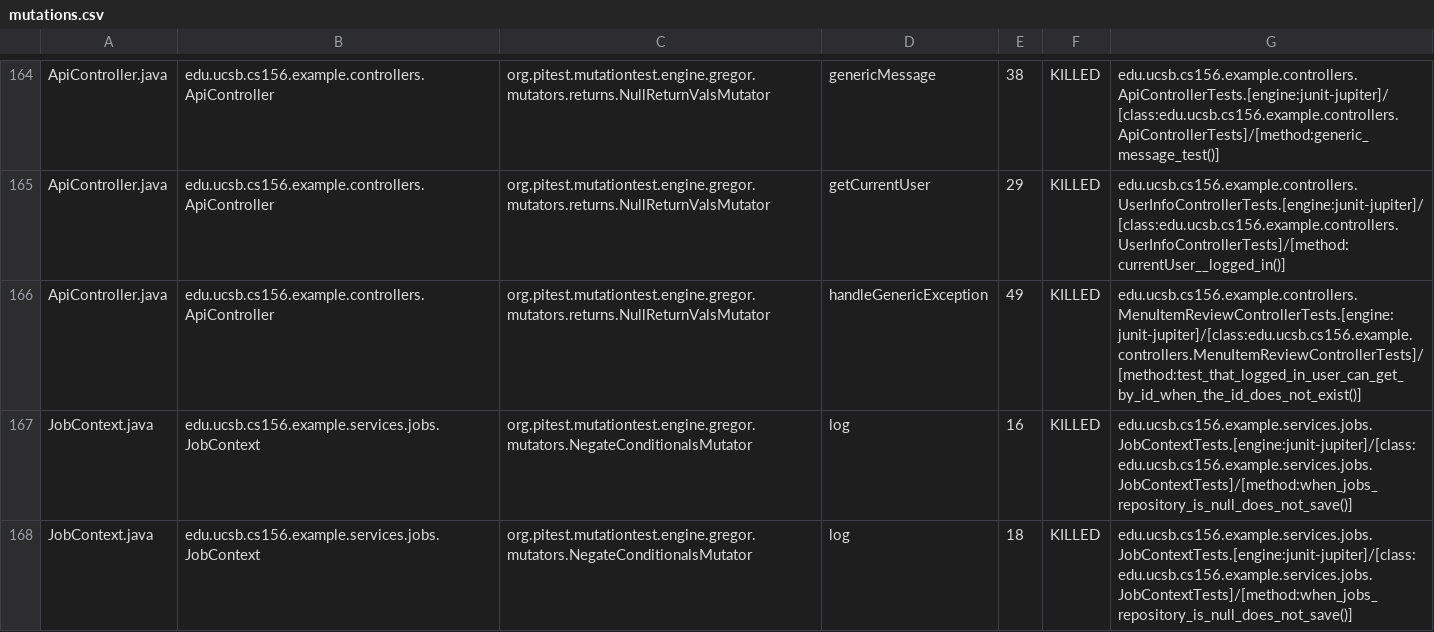
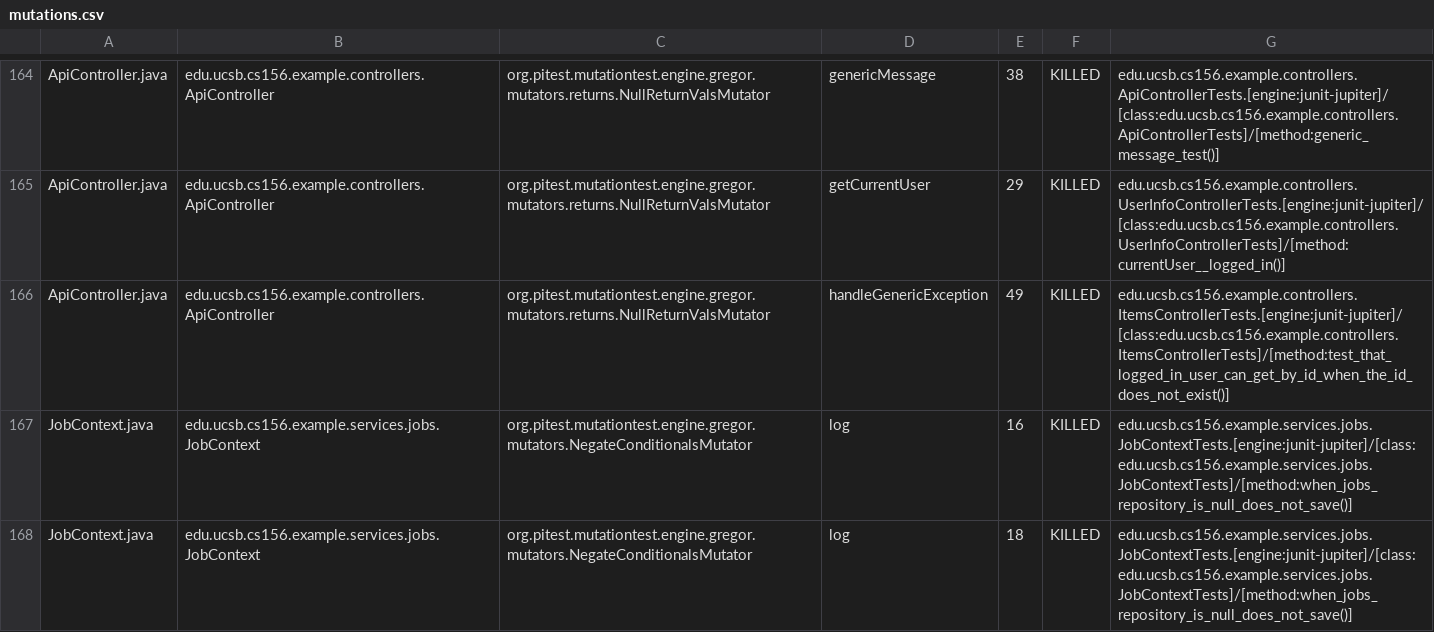
Before and after one commit to ucsb-cs156-s25/team02-s25-07, a CSV file: prs/69/pitest/mutations.csv, drawn as a sheet; only a part is shown, gaps mark what is left out.

Commit message:
Deploying to gh-pages from @ ucsb-cs156-s25/team02-s25-07@b233859c8862b9bdbeff9a4cea4d2e0a096e9b5a 🚀

```diff
--- a/prs/69/pitest/mutations.csv
+++ b/prs/69/pitest/mutations.csv
@@ -165,3 +165,3 @@ ApiController.java,edu.ucsb.cs156.example.controllers.ApiController,org.pitest.m
 ApiController.java,edu.ucsb.cs156.example.controllers.ApiController,org.pitest.mutationtest.engine.gregor.mutators.returns.NullReturnValsMutator,getCurrentUser,29,KILLED,edu.ucsb.cs156.example.controllers.UserInfoControllerTests.[engine:junit-jupiter]/[class:edu.ucsb.cs156.example.controllers.UserInfoControllerTests]/[method:currentUser__logged_in()]
-ApiController.java,edu.ucsb.cs156.example.controllers.ApiController,org.pitest.mutationtest.engine.gregor.mutators.returns.NullReturnValsMutator,handleGenericException,49,KILLED,edu.ucsb.cs156.example.controllers.MenuItemReviewControllerTests.[engine:junit-jupiter]/[class:edu.ucsb.cs156.example.controllers.MenuItemReviewControllerTests]/[method:test_that_logged_in_user_can_get_by_id_when_the_id_does_not_exist()]
+ApiController.java,edu.ucsb.cs156.example.controllers.ApiController,org.pitest.mutationtest.engine.gregor.mutators.returns.NullReturnValsMutator,handleGenericException,49,KILLED,edu.ucsb.cs156.example.controllers.ItemsControllerTests.[engine:junit-jupiter]/[class:edu.ucsb.cs156.example.controllers.ItemsControllerTests]/[method:test_that_logged_in_user_can_get_by_id_when_the_id_does_not_exist()]
 JobContext.java,edu.ucsb.cs156.example.services.jobs.JobContext,org.pitest.mutationtest.engine.gregor.mutators.NegateConditionalsMutator,log,16,KILLED,edu.ucsb.cs156.example.services.jobs.JobContextTests.[engine:junit-jupiter]/[class:edu.ucsb.cs156.example.services.jobs.JobContextTests]/[method:when_jobs_repository_is_null_does_not_save()]
```
Also changed, not shown: 20 other files.
